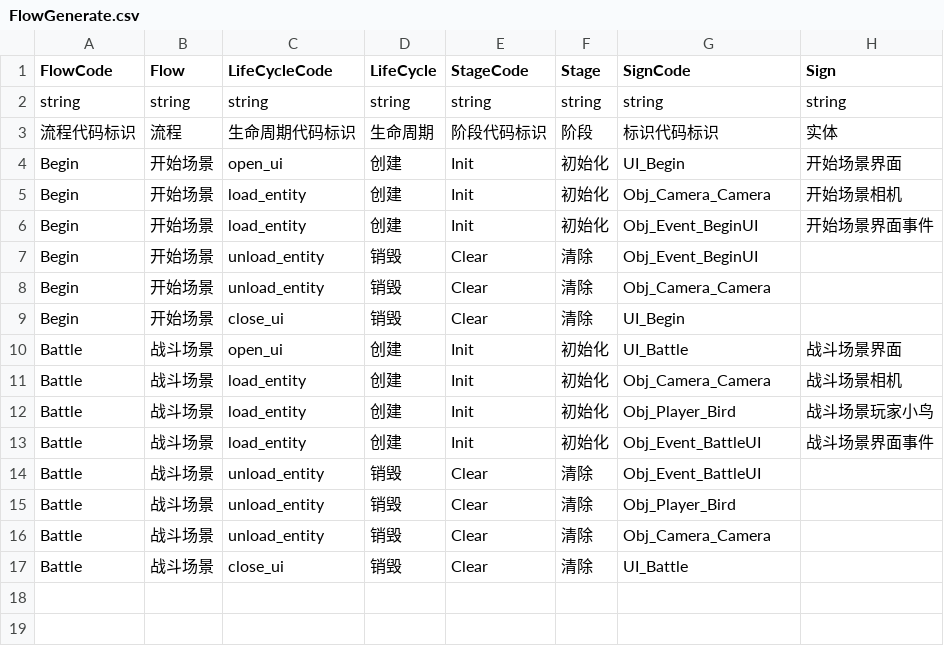
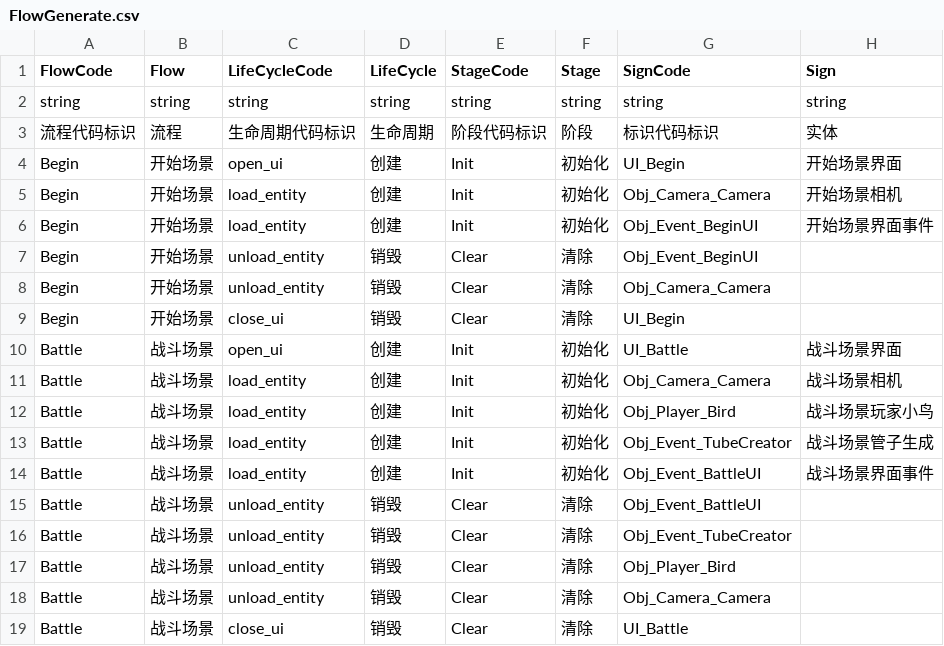
Before and after one commit to WH961230/LazyPan, a CSV file: Runtime/Bundles/Csv/StreamingAssets/Csv/FlowGenerate.csv, drawn as a sheet.

```diff
--- a/Runtime/Bundles/Csv/StreamingAssets/Csv/FlowGenerate.csv
+++ b/Runtime/Bundles/Csv/StreamingAssets/Csv/FlowGenerate.csv
@@ -12,4 +12,6 @@ Battle,战斗场景,load_entity,创建,Init,初始化,Obj_Camera_Camera,战斗
 Battle,战斗场景,load_entity,创建,Init,初始化,Obj_Player_Bird,战斗场景玩家小鸟
+Battle,战斗场景,load_entity,创建,Init,初始化,Obj_Event_TubeCreator,战斗场景管子生成
 Battle,战斗场景,load_entity,创建,Init,初始化,Obj_Event_BattleUI,战斗场景界面事件
 Battle,战斗场景,unload_entity,销毁,Clear,清除,Obj_Event_BattleUI,
+Battle,战斗场景,unload_entity,销毁,Clear,清除,Obj_Event_TubeCreator,
 Battle,战斗场景,unload_entity,销毁,Clear,清除,Obj_Player_Bird,
```
Also changed, not shown: Runtime/Bundles/Csv/StreamingAssets/Csv/BehaviourConfig.csv, Runtime/Bundles/Csv/StreamingAssets/Csv/ObjConfig.csv, 28 other files.
